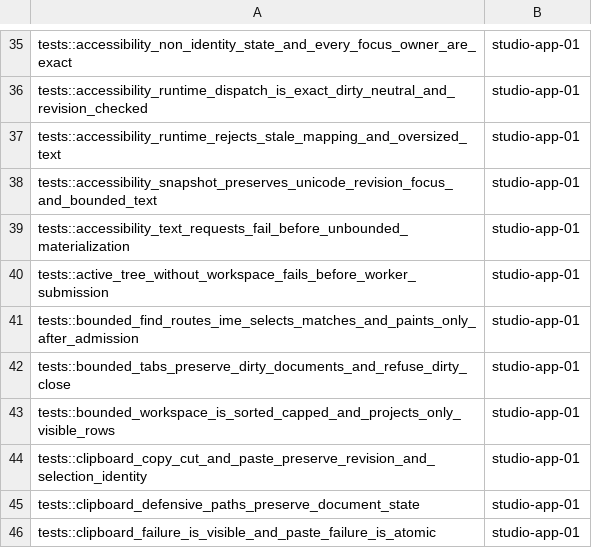
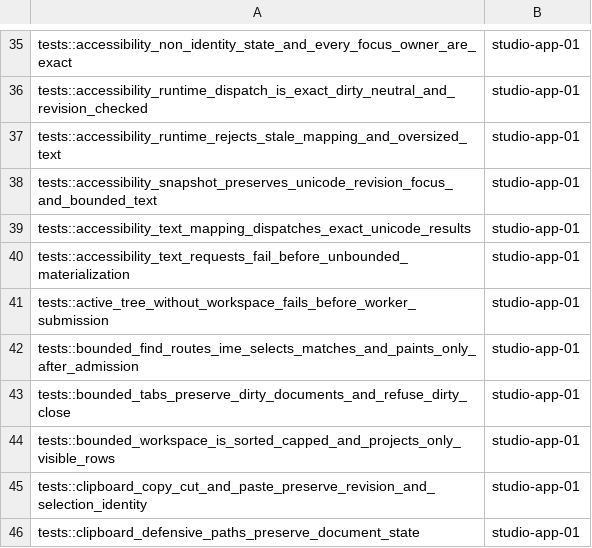
Before and after one commit to dbuddha/alpine-gpui, a TSV file: assurance/miri-studio-partitions.tsv, drawn as a sheet; only a part is shown, gaps mark what is left out; the shorter side is filled out with more unchanged rows.

Commit message:
feat(accessibility): add bounded native text mappings (#256)
* feat(accessibility): add bounded text mappings

Add revision-bound line and grapheme queries backed by chunked Ropey traversal.\nRecord AEP-0255 claims and exact Unicode evidence.

* test(accessibility): close mapping coverage

Exercise dispatch, chunk pre-context, line metadata, and Miri ownership.

* fix(text): reject stalled grapheme traversal

Fail closed when Ropey chunk transitions do not advance within bounds.

* test(text): expose chunk progress controls

Route fail-closed traversal checks through directly discriminated validation.

```diff
--- a/assurance/miri-studio-partitions.tsv
+++ b/assurance/miri-studio-partitions.tsv
@@ -38,2 +38,3 @@ tests::accessibility_runtime_rejects_stale_mapping_and_oversized_text	studio-app
 tests::accessibility_snapshot_preserves_unicode_revision_focus_and_bounded_text	studio-app-01
+tests::accessibility_text_mapping_dispatches_exact_unicode_results	studio-app-01
 tests::accessibility_text_requests_fail_before_unbounded_materialization	studio-app-01
```
Also changed, not shown: 8 other files.
